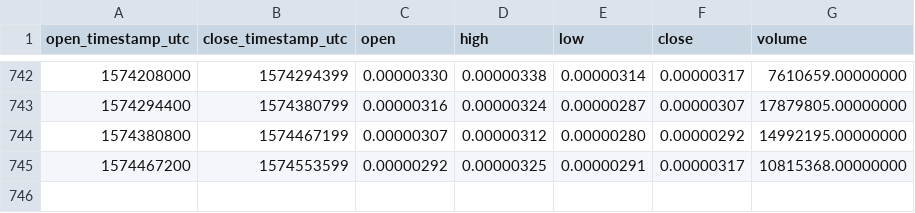
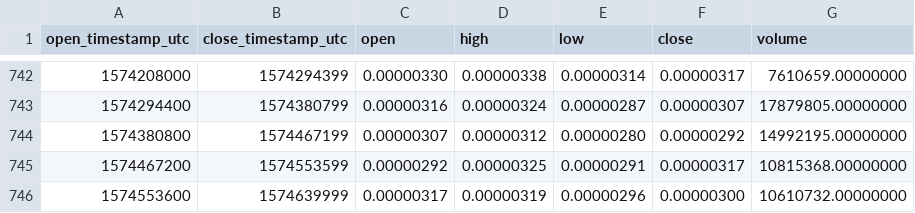
Before and after one commit to cryptobigbro/binance-AMBBTC, a CSV file: binance-AMBBTC-1d.csv, drawn as a sheet; only a part is shown, gaps mark what is left out.

Commit message:
Update OHLCV data.

```diff
--- a/binance-AMBBTC-1d.csv
+++ b/binance-AMBBTC-1d.csv
@@ -745 +745,2 @@ open_timestamp_utc,close_timestamp_utc,open,high,low,close,volume
 1574467200,1574553599,0.00000292,0.00000325,0.00000291,0.00000317,10815368.00000000
+1574553600,1574639999,0.00000317,0.00000319,0.00000296,0.00000300,10610732.00000000
```
Also changed, not shown: 1 other file.
